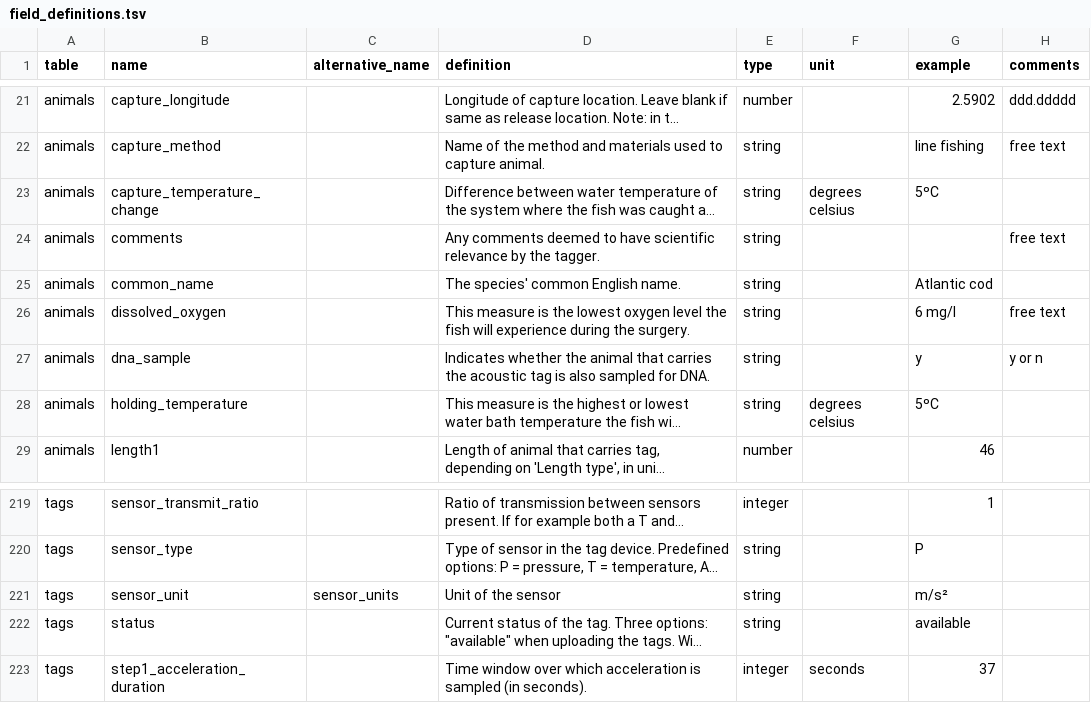
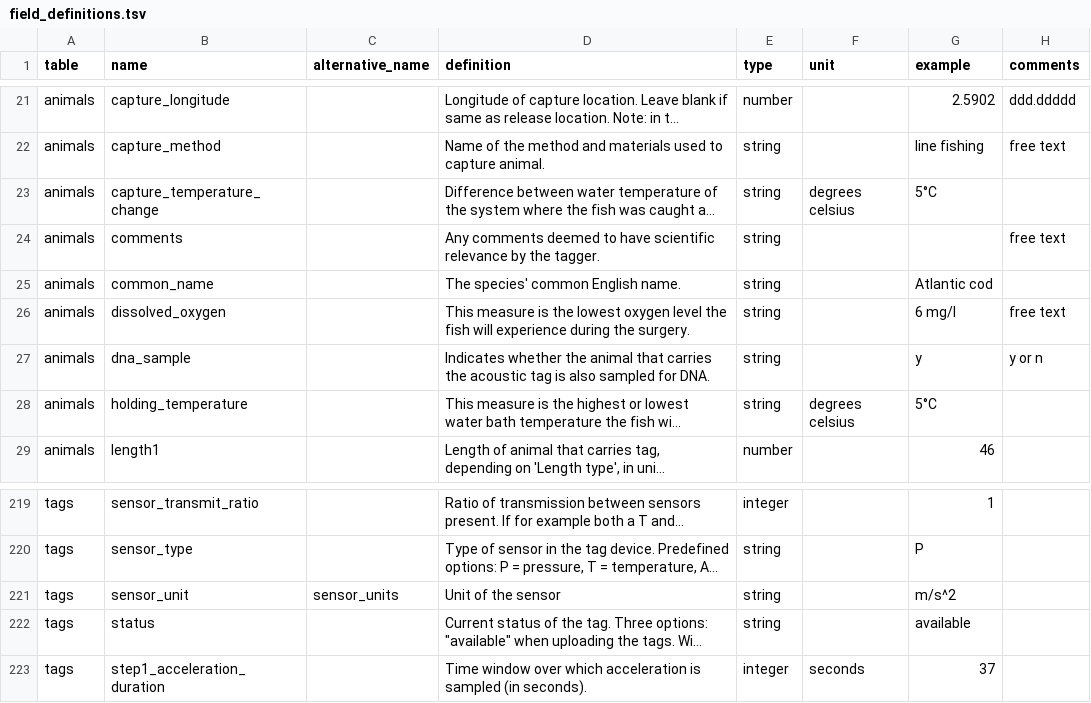
Before and after one commit to inbo/etn, a TSV file: inst/extdata/field_definitions.tsv, drawn as a sheet; only a part is shown, gaps mark what is left out; long unchanged cells end in …; the diff names each change by its address in the sheet, - before the commit and + after, or states it on an @@ line.

Commit message:
Remove odd characters from field definitions

```diff
--- a/inst/extdata/field_definitions.tsv
+++ b/inst/extdata/field_definitions.tsv
-G23 (example): 5ºC
+G23 (example): 5°C
-G28 (example): 5ºC
+G28 (example): 5°C
-G221 (example): m/s²
+G221 (example): m/s^2
```
Also changed, not shown: 1 other file.
